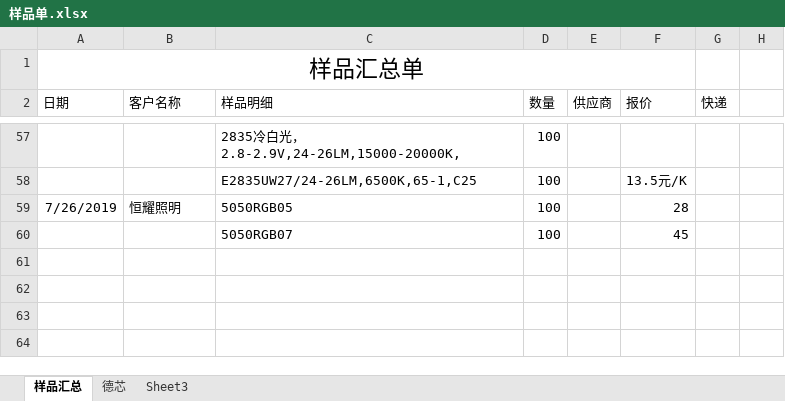
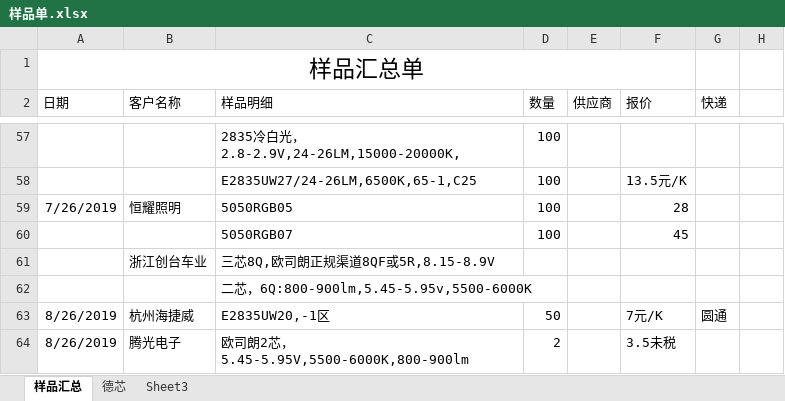
Before and after one commit to weinkym/zll, an Excel workbook: 季诚/样品单.xlsx, sheet 样品汇总, drawn as a sheet; only a part is shown, gaps mark what is left out; values as stored, in another font and other column widths than the file's, no borders; the diff names each change by its address in the sheet, - before the commit and + after, or states it on an @@ line.

```diff
--- a/季诚/样品单.xlsx (sheet 样品汇总)
+++ b/季诚/样品单.xlsx (sheet 样品汇总)
+row 61:  | 浙江创台车业 | 三芯8Q,欧司朗正规渠道8QF或5R,8.15-8.9V
+row 62:  |  | 二芯，6Q:800-900lm,5.45-5.95v,5500-6000K
+row 63: 8/26/2019 | 杭州海捷威 | E2835UW20,-1区 | 50 |  | 7元/K | 圆通
+row 64: 8/26/2019 | 腾光电子 | 欧司朗2芯，5.45-5.95V,5500-6000K,800-900lm | 2 |  | 3.5未税
```
Also changed, not shown: 50 other files.
